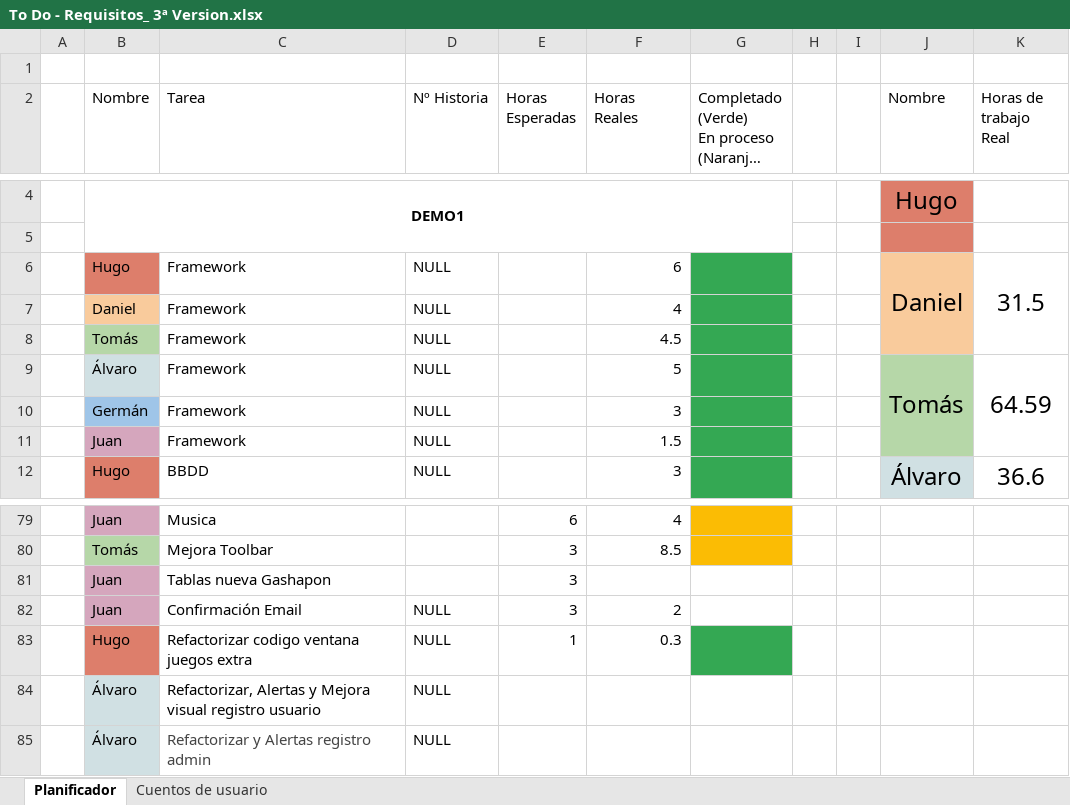
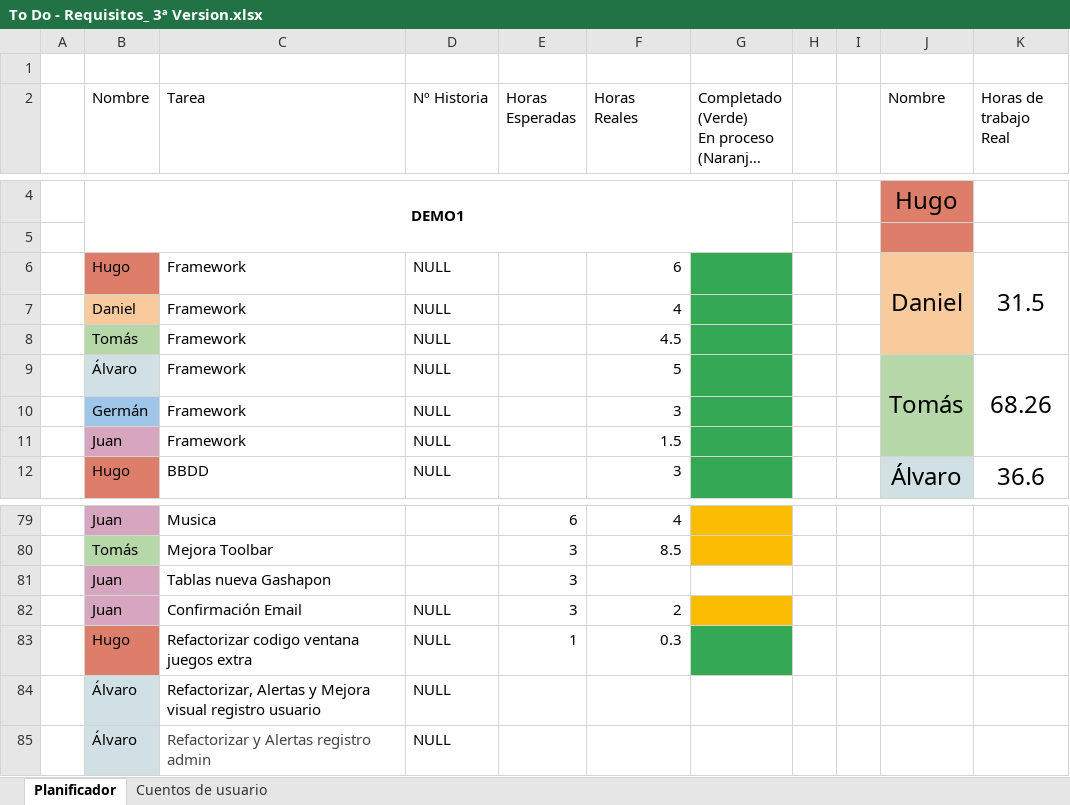
Before and after one commit to DonJuanFederico/Konguitos_Casino, an Excel workbook: Documentación/To Do - Requisitos_ 3ª Version.xlsx, sheet Planificador, drawn as a sheet; only a part is shown, gaps mark what is left out; long unchanged cells end in …; values as stored, in another font and other column widths than the file's, no borders; charts and pictures not drawn; the diff covers the shown part only; the diff names each change by its address in the sheet, - before the commit and + after, or states it on an @@ line.

```diff
--- a/Documentación/To Do - Requisitos_ 3ª Version.xlsx (sheet Planificador)
+++ b/Documentación/To Do - Requisitos_ 3ª Version.xlsx (sheet Planificador)
-K9 (Horas de trabajo Real): 64.59
+K9 (Horas de trabajo Real): 68.26
-G82 fill: none
+G82 fill: #FBBC04
```
Also changed, not shown: 9 edited cells and cell formats elsewhere in this sheet, 20 other files.
